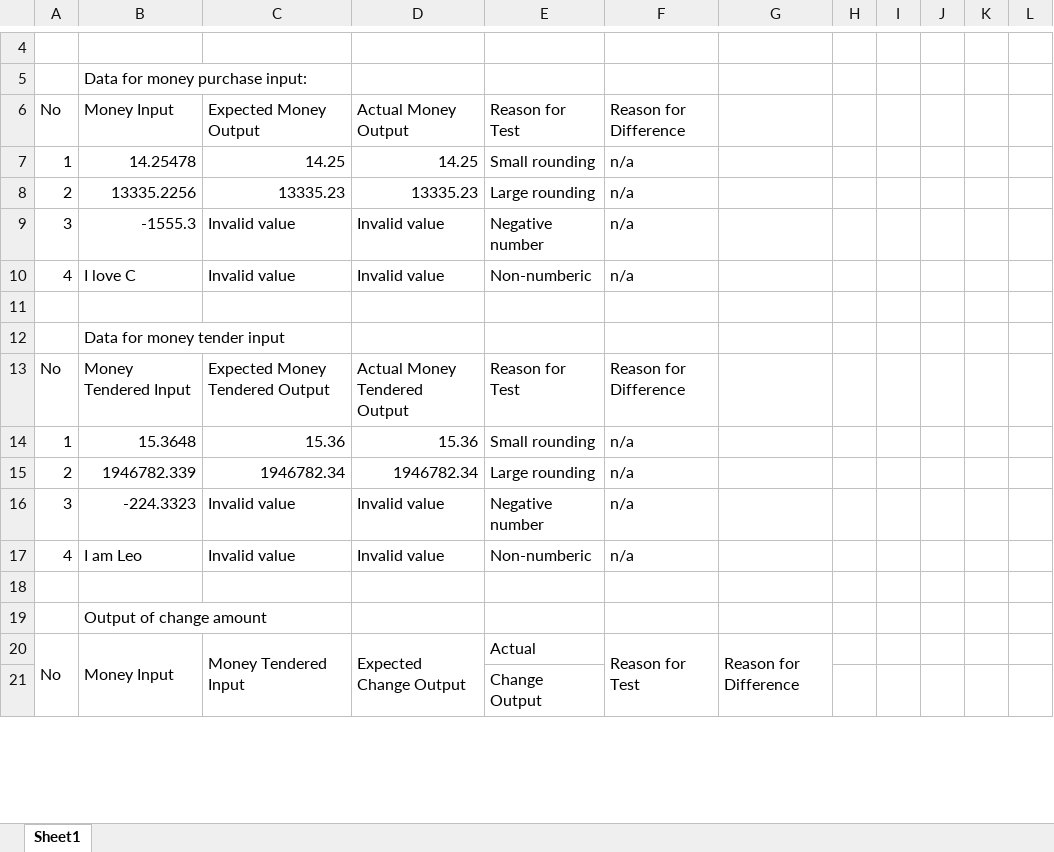
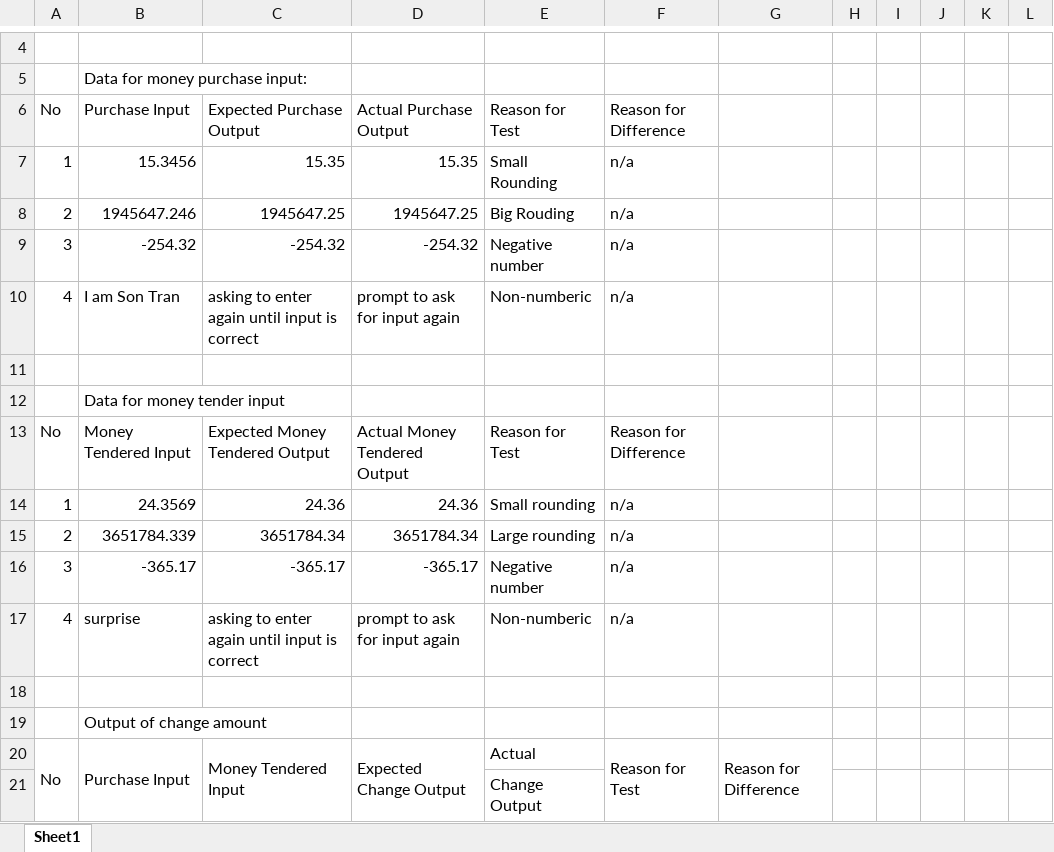
Before and after one commit to sonminhtran1997/Projectcs131-1, an Excel workbook: Spread sheet.xlsx, sheet Sheet1, drawn as a sheet; only a part is shown, gaps mark what is left out; values as stored, in another font and other column widths than the file's, no cell formats; the diff covers the shown part only; the diff names each change by its address in the sheet, - before the commit and + after, or states it on an @@ line.

```diff
--- a/Spread sheet.xlsx (sheet Sheet1)
+++ b/Spread sheet.xlsx (sheet Sheet1)
-B6: Money Input
+B6: Purchase Input
-C6: Expected Money Output
+C6: Expected Purchase Output
-D6: Actual Money Output
+D6: Actual Purchase Output
-B7: 14.25478
+B7: 15.3456
-C7: 14.25
+C7: 15.35
-D7: 14.25
+D7: 15.35
-E7: Small rounding
+E7: Small Rounding
-B8: 13335.2256
+B8: 1945647.246
-C8: 13335.23
+C8: 1945647.25
-D8: 13335.23
+D8: 1945647.25
-E8: Large rounding
+E8: Big Rouding
-B9: -1555.3
+B9: -254.32
-C9: Invalid value
+C9: -254.32
-D9: Invalid value
+D9: -254.32
-B10: I love C
+B10: I am Son Tran
-C10: Invalid value
+C10: asking to enter again until input is correct
-D10: Invalid value
+D10: prompt to ask for input again
-B14: 15.3648
+B14: 24.3569
-C14: 15.36
+C14: 24.36
-D14: 15.36
+D14: 24.36
-B15: 1946782.339
+B15: 3651784.339
-C15: 1946782.34
+C15: 3651784.34
-D15: 1946782.34
+D15: 3651784.34
-B16: -224.3323
+B16: -365.17
-C16: Invalid value
+C16: -365.17
-D16: Invalid value
+D16: -365.17
-B17: I am Leo
+B17: surprise
-C17: Invalid value
+C17: asking to enter again until input is correct
-D17: Invalid value
+D17: prompt to ask for input again
-B20: Money Input
+B20: Purchase Input
```
Also changed, not shown: 3 added rows, 3 removed rows and 79 edited cells elsewhere in this sheet, cell formats, 2 other files.
